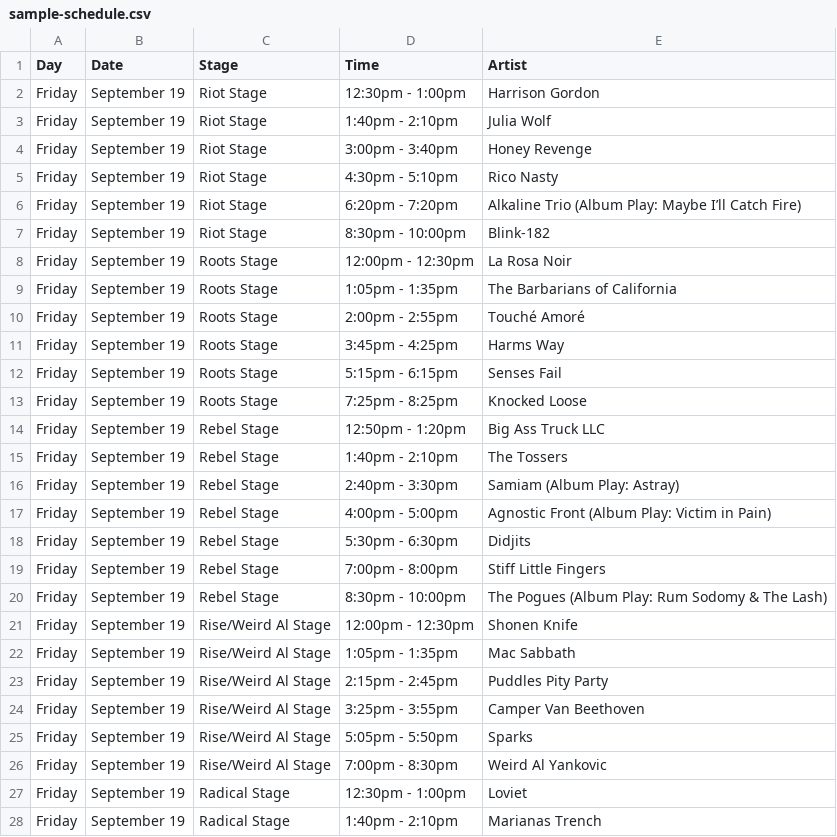
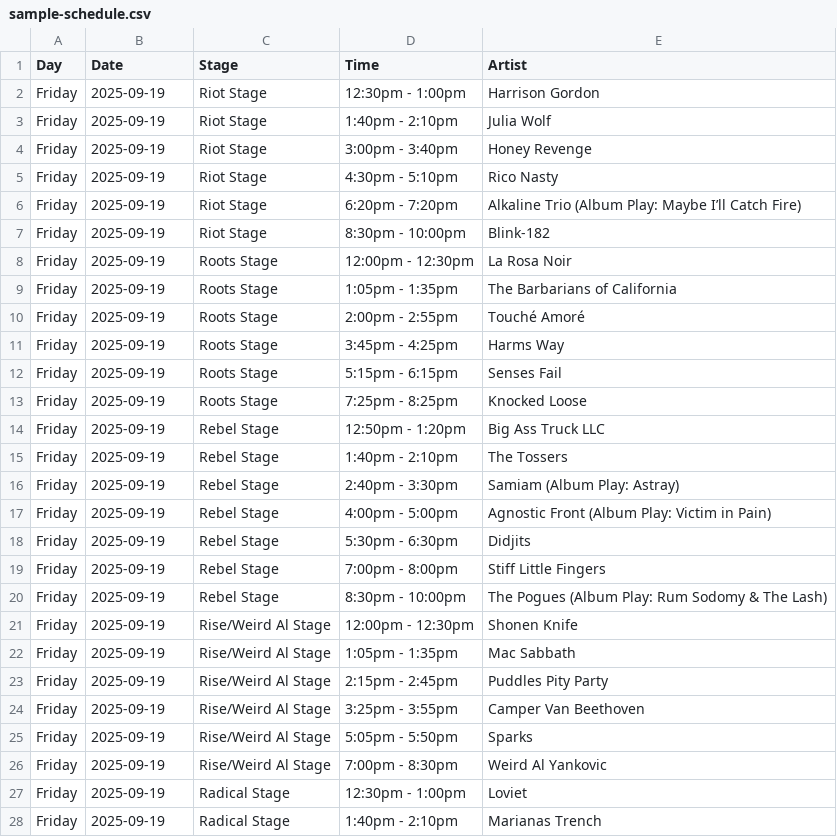
Before and after one commit to dawidroman/riot, a CSV file: sample-schedule.csv, drawn as a sheet; only a part is shown; the diff covers the shown part only.

Commit message:
feat: improve schedule reliability and mobile UX

```diff
--- a/sample-schedule.csv
+++ b/sample-schedule.csv
@@ -1,28 +1,28 @@
 Day,Date,Stage,Time,Artist
-Friday,September 19,Riot Stage,12:30pm - 1:00pm,Harrison Gordon
-Friday,September 19,Riot Stage,1:40pm - 2:10pm,Julia Wolf
-Friday,September 19,Riot Stage,3:00pm - 3:40pm,Honey Revenge
-Friday,September 19,Riot Stage,4:30pm - 5:10pm,Rico Nasty
-Friday,September 19,Riot Stage,6:20pm - 7:20pm,Alkaline Trio (Album Play: Maybe I’ll Catch Fire)
-Friday,September 19,Riot Stage,8:30pm - 10:00pm,Blink-182
-Friday,September 19,Roots Stage,12:00pm - 12:30pm,La Rosa Noir
-Friday,September 19,Roots Stage,1:05pm - 1:35pm,The Barbarians of California
-Friday,September 19,Roots Stage,2:00pm - 2:55pm,Touché Amoré
-Friday,September 19,Roots Stage,3:45pm - 4:25pm,Harms Way
-Friday,September 19,Roots Stage,5:15pm - 6:15pm,Senses Fail
-Friday,September 19,Roots Stage,7:25pm - 8:25pm,Knocked Loose
-Friday,September 19,Rebel Stage,12:50pm - 1:20pm,Big Ass Truck LLC
-Friday,September 19,Rebel Stage,1:40pm - 2:10pm,The Tossers
-Friday,September 19,Rebel Stage,2:40pm - 3:30pm,Samiam (Album Play: Astray)
-Friday,September 19,Rebel Stage,4:00pm - 5:00pm,Agnostic Front (Album Play: Victim in Pain)
-Friday,September 19,Rebel Stage,5:30pm - 6:30pm,Didjits
-Friday,September 19,Rebel Stage,7:00pm - 8:00pm,Stiff Little Fingers
-Friday,September 19,Rebel Stage,8:30pm - 10:00pm,The Pogues (Album Play: Rum Sodomy & The Lash)
-Friday,September 19,Rise/Weird Al Stage,12:00pm - 12:30pm,Shonen Knife
-Friday,September 19,Rise/Weird Al Stage,1:05pm - 1:35pm,Mac Sabbath
-Friday,September 19,Rise/Weird Al Stage,2:15pm - 2:45pm,Puddles Pity Party
-Friday,September 19,Rise/Weird Al Stage,3:25pm - 3:55pm,Camper Van Beethoven
-Friday,September 19,Rise/Weird Al Stage,5:05pm - 5:50pm,Sparks
-Friday,September 19,Rise/Weird Al Stage,7:00pm - 8:30pm,Weird Al Yankovic
-Friday,September 19,Radical Stage,12:30pm - 1:00pm,Loviet
-Friday,September 19,Radical Stage,1:40pm - 2:10pm,Marianas Trench
+Friday,2025-09-19,Riot Stage,12:30pm - 1:00pm,Harrison Gordon
+Friday,2025-09-19,Riot Stage,1:40pm - 2:10pm,Julia Wolf
+Friday,2025-09-19,Riot Stage,3:00pm - 3:40pm,Honey Revenge
+Friday,2025-09-19,Riot Stage,4:30pm - 5:10pm,Rico Nasty
+Friday,2025-09-19,Riot Stage,6:20pm - 7:20pm,Alkaline Trio (Album Play: Maybe I’ll Catch Fire)
+Friday,2025-09-19,Riot Stage,8:30pm - 10:00pm,Blink-182
+Friday,2025-09-19,Roots Stage,12:00pm - 12:30pm,La Rosa Noir
+Friday,2025-09-19,Roots Stage,1:05pm - 1:35pm,The Barbarians of California
+Friday,2025-09-19,Roots Stage,2:00pm - 2:55pm,Touché Amoré
+Friday,2025-09-19,Roots Stage,3:45pm - 4:25pm,Harms Way
+Friday,2025-09-19,Roots Stage,5:15pm - 6:15pm,Senses Fail
+Friday,2025-09-19,Roots Stage,7:25pm - 8:25pm,Knocked Loose
+Friday,2025-09-19,Rebel Stage,12:50pm - 1:20pm,Big Ass Truck LLC
+Friday,2025-09-19,Rebel Stage,1:40pm - 2:10pm,The Tossers
+Friday,2025-09-19,Rebel Stage,2:40pm - 3:30pm,Samiam (Album Play: Astray)
+Friday,2025-09-19,Rebel Stage,4:00pm - 5:00pm,Agnostic Front (Album Play: Victim in Pain)
+Friday,2025-09-19,Rebel Stage,5:30pm - 6:30pm,Didjits
+Friday,2025-09-19,Rebel Stage,7:00pm - 8:00pm,Stiff Little Fingers
+Friday,2025-09-19,Rebel Stage,8:30pm - 10:00pm,The Pogues (Album Play: Rum Sodomy & The Lash)
+Friday,2025-09-19,Rise/Weird Al Stage,12:00pm - 12:30pm,Shonen Knife
+Friday,2025-09-19,Rise/Weird Al Stage,1:05pm - 1:35pm,Mac Sabbath
+Friday,2025-09-19,Rise/Weird Al Stage,2:15pm - 2:45pm,Puddles Pity Party
+Friday,2025-09-19,Rise/Weird Al Stage,3:25pm - 3:55pm,Camper Van Beethoven
+Friday,2025-09-19,Rise/Weird Al Stage,5:05pm - 5:50pm,Sparks
+Friday,2025-09-19,Rise/Weird Al Stage,7:00pm - 8:30pm,Weird Al Yankovic
+Friday,2025-09-19,Radical Stage,12:30pm - 1:00pm,Loviet
+Friday,2025-09-19,Radical Stage,1:40pm - 2:10pm,Marianas Trench
```
Also changed, not shown: 65 edited cells elsewhere in this file, 18 other files.
